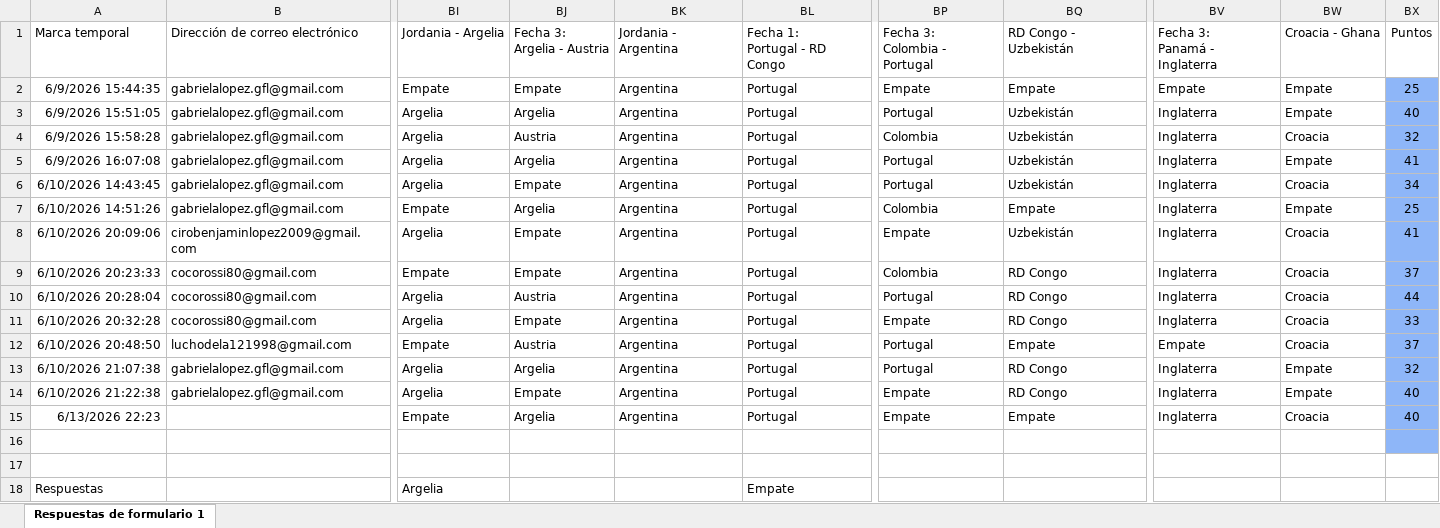
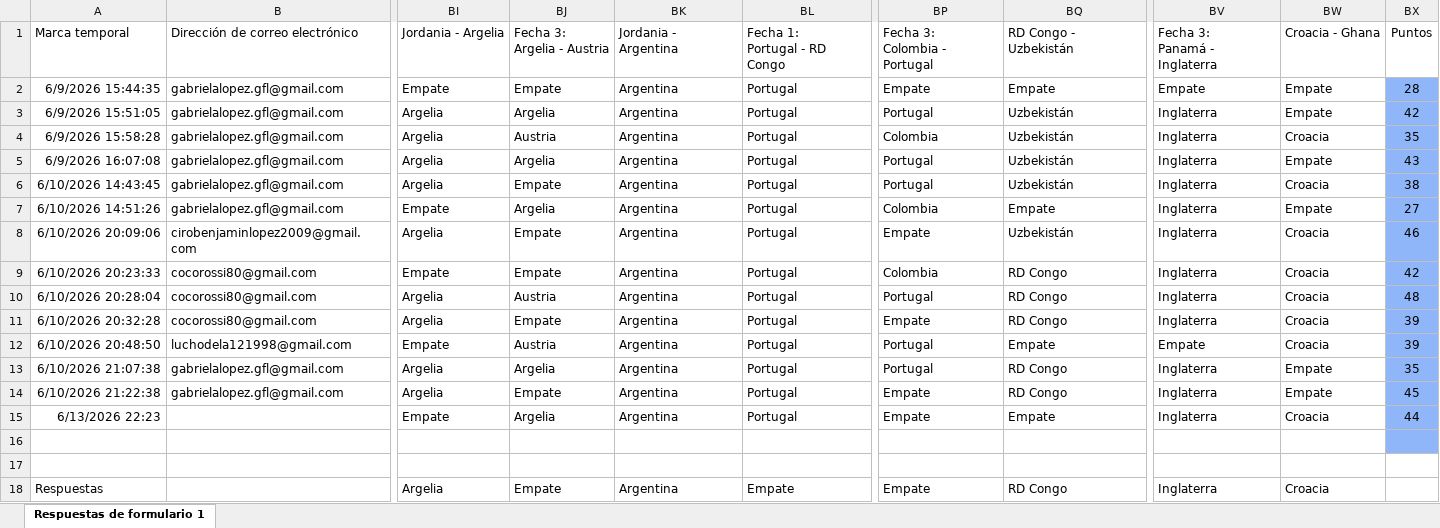
Before and after one commit to Ciro-Lopez/Tabla-mundial, an Excel workbook: predicciones.xlsx, sheet Respuestas de formulario 1, drawn as a sheet; only a part is shown, gaps mark what is left out; values as stored, in another font and other column widths than the file's, no borders; conditional formats and table styles not drawn; the diff names each change by its address in the sheet, - before the commit and + after, or states it on an @@ line.

```diff
--- a/predicciones.xlsx (sheet Respuestas de formulario 1)
+++ b/predicciones.xlsx (sheet Respuestas de formulario 1)
-BX2: 25
+BX2: 28
-BX3: 40
+BX3: 42
-BX4: 32
+BX4: 35
-BX5: 41
+BX5: 43
-BX6: 34
+BX6: 38
-BX7: 25
+BX7: 27
-BX8: 41
+BX8: 46
-BX9: 37
+BX9: 42
-BX10: 44
+BX10: 48
-BX11: 33
+BX11: 39
-BX12: 37
+BX12: 39
-BX13: 32
+BX13: 35
-BX14: 40
+BX14: 45
-BX15: 40
+BX15: 44
-BJ18: (empty)
+BJ18: Empate
-BK18: (empty)
+BK18: Argentina
-BP18: (empty)
+BP18: Empate
-BQ18: (empty)
+BQ18: RD Congo
-BV18: (empty)
+BV18: Inglaterra
-BW18: (empty)
+BW18: Croacia
```
Also changed, not shown: 1 other file.
